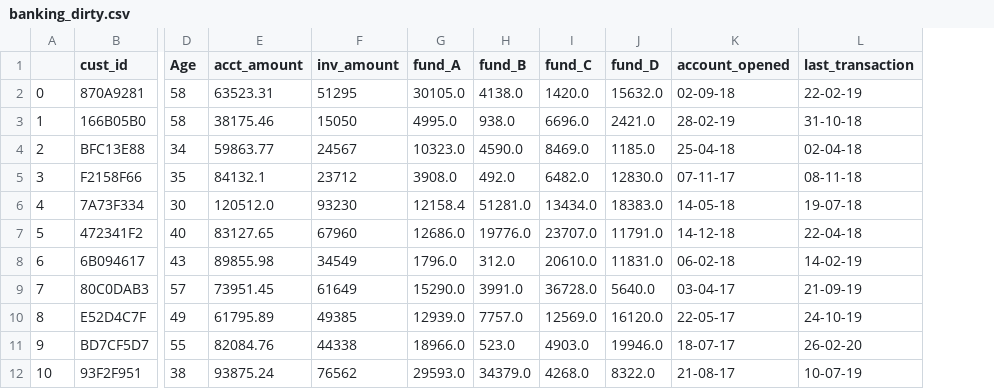
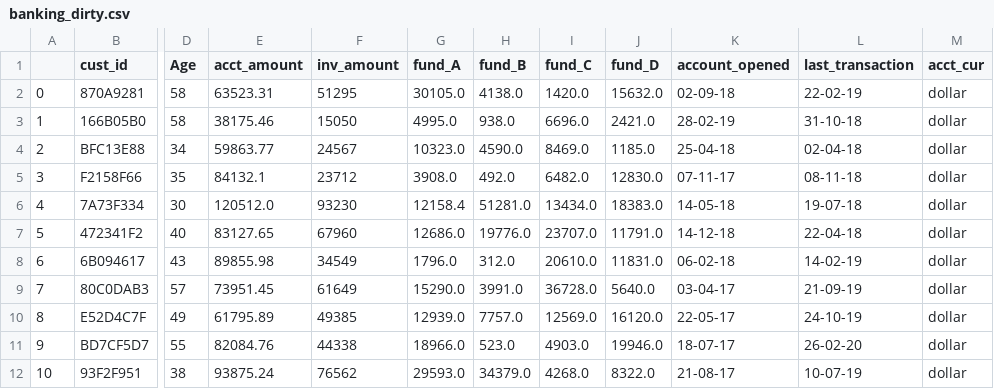
Before and after one commit to Charles-Souza84/CleaningDataPython, a CSV file: banking_dirty.csv, drawn as a sheet; only a part is shown, gaps mark what is left out; the diff names each change by its address in the sheet, - before the commit and + after, or states it on an @@ line.

```diff
--- a/banking_dirty.csv
+++ b/banking_dirty.csv
+column M (acct_cur), rows 2-12: all dollar
```
Also changed, not shown: 2 other files.
